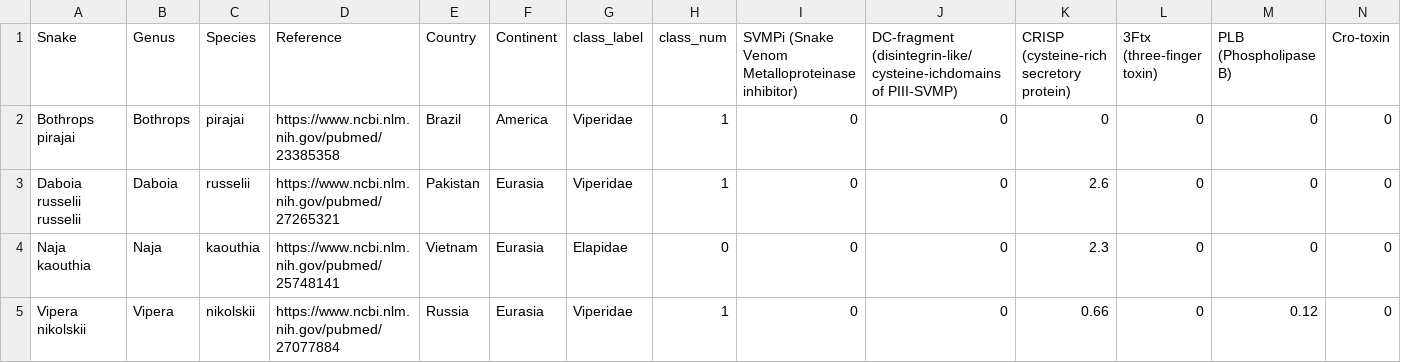
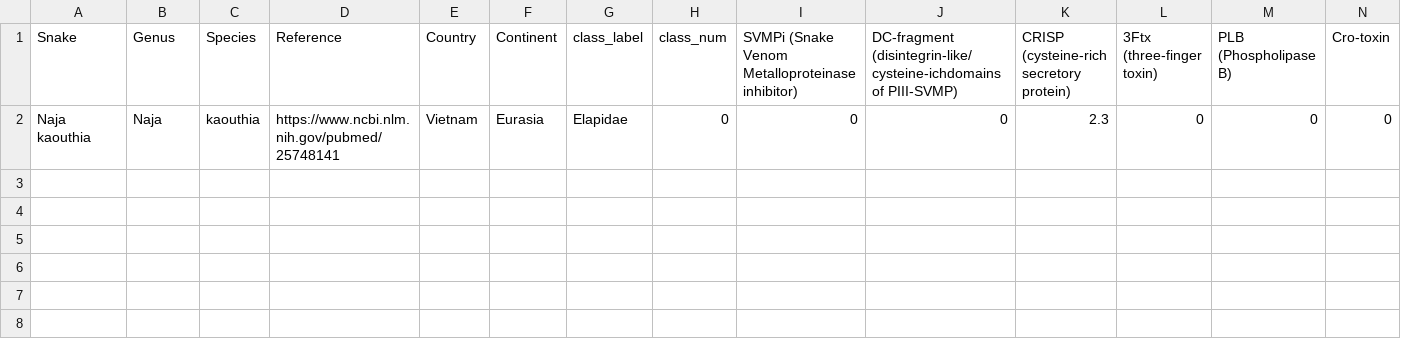
Before and after one commit to rforbiodatascience/2020_Group4, a CSV file: results/05_incorrect_pred.csv, drawn as a sheet; only a part is shown; rows hold the shown columns only; the diff names each change by its address in the sheet, - before the commit and + after, or states it on an @@ line.

```diff
--- a/results/05_incorrect_pred.csv
+++ b/results/05_incorrect_pred.csv
-row 2: Bothrops pirajai | Bothrops | pirajai | https://www.ncbi.nlm.nih.gov/pubmed/23385358 | Brazil | America | Viperidae | 1 | 0 | 0 | 0 | 0 | 0 | 0
-row 3: Daboia russelii russelii | Daboia | russelii | https://www.ncbi.nlm.nih.gov/pubmed/27265321 | Pakistan | Eurasia | Viperidae | 1 | 0 | 0 | 2.6 | 0 | 0 | 0
-row 5: Vipera nikolskii | Vipera | nikolskii | https://www.ncbi.nlm.nih.gov/pubmed/27077884 | Russia | Eurasia | Viperidae | 1 | 0 | 0 | 0.66 | 0 | 0.12 | 0
```
Also changed, not shown: 4 other files.
